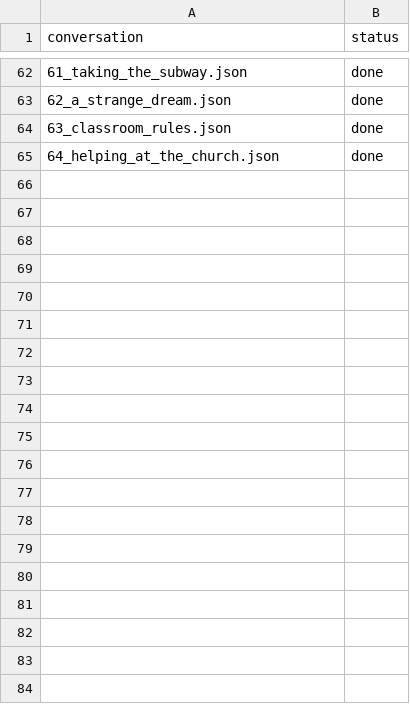
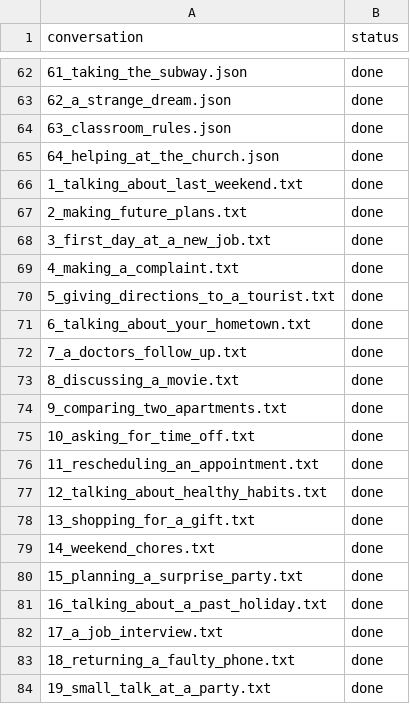
Before and after one commit to mohsenShakiba/Learnup-Data, a CSV file: workflows/add_missing_vocabs/progress.csv, drawn as a sheet; only a part is shown, gaps mark what is left out; the diff covers the shown part only; the diff names each change by its address in the sheet, - before the commit and + after, or states it on an @@ line.

Commit message:
updated vocabs in a2 conversations

```diff
--- a/workflows/add_missing_vocabs/progress.csv
+++ b/workflows/add_missing_vocabs/progress.csv
+row 66: 1_talking_about_last_weekend.txt | done
+row 67: 2_making_future_plans.txt | done
+row 68: 3_first_day_at_a_new_job.txt | done
+row 69: 4_making_a_complaint.txt | done
+row 70: 5_giving_directions_to_a_tourist.txt | done
+row 71: 6_talking_about_your_hometown.txt | done
+row 72: 7_a_doctors_follow_up.txt | done
+row 73: 8_discussing_a_movie.txt | done
+row 74: 9_comparing_two_apartments.txt | done
+row 75: 10_asking_for_time_off.txt | done
+row 76: 11_rescheduling_an_appointment.txt | done
+row 77: 12_talking_about_healthy_habits.txt | done
+row 78: 13_shopping_for_a_gift.txt | done
+row 79: 14_weekend_chores.txt | done
+row 80: 15_planning_a_surprise_party.txt | done
+row 81: 16_talking_about_a_past_holiday.txt | done
+row 82: 17_a_job_interview.txt | done
+row 83: 18_returning_a_faulty_phone.txt | done
+row 84: 19_small_talk_at_a_party.txt | done
```
Also changed, not shown: 21 added rows elsewhere in this file, 42 other files.
